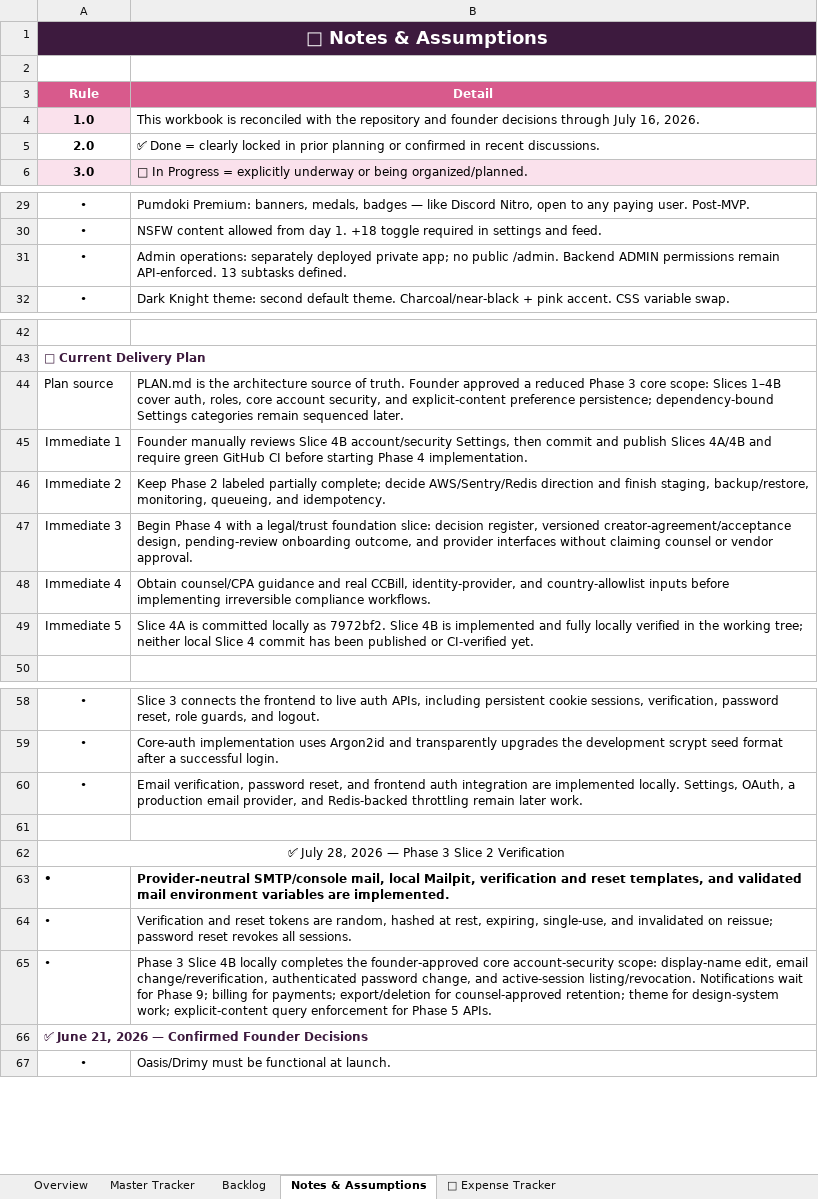
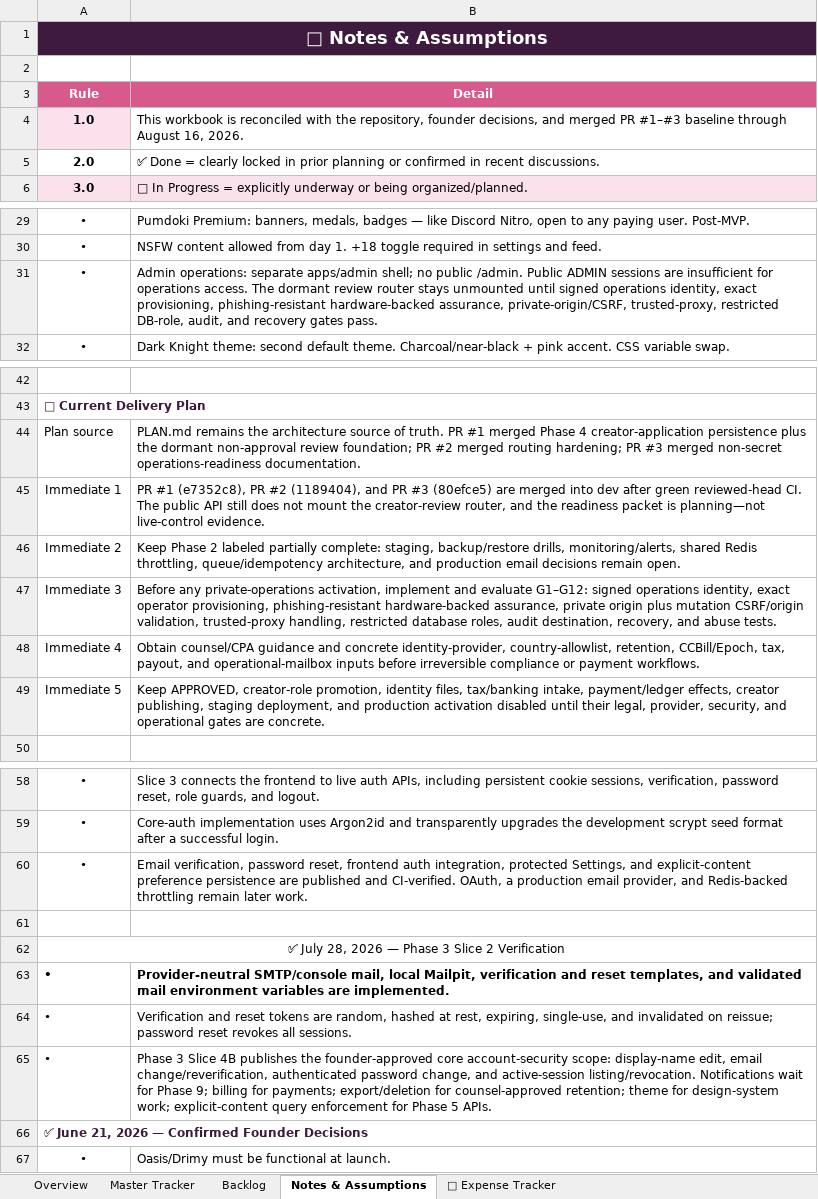
Before and after one commit to QK-Connoisseur/PDoki, an Excel workbook: docs/product/Pumdoki_MasterTracker_V4.xlsx, sheet Notes & Assumptions, drawn as a sheet; only a part is shown, gaps mark what is left out; values as stored, in another font and other column widths than the file's, no borders; the diff covers the shown part only; the diff names each change by its address in the sheet, - before the commit and + after, or states it on an @@ line.

Commit message:
docs: reconcile master tracker after PRs 1-3

```diff
--- a/docs/product/Pumdoki_MasterTracker_V4.xlsx (sheet Notes & Assumptions)
+++ b/docs/product/Pumdoki_MasterTracker_V4.xlsx (sheet Notes & Assumptions)
-B4 (Detail): …with the repository and founder decisions through July 16, 2026.
+B4 (Detail): …with the repository, founder decisions, and merged PR #1–#3 baseline through August 16, 2026.
-B31 (Detail): Admin operations: separately deployed private app; no public /admin. Backend ADMIN permissions remain API-enforced. 13 subtasks defined.
+B31 (Detail): Admin operations: separate apps/admin shell; no public /admin. Public ADMIN sessions are insufficient for operations access. The dormant review router stays unmounted until signed operations identity, exact provisioning, phishing-resistant hardware-backed assurance, private-origin/CSRF, trusted-proxy, restricted DB-role, audit, and recovery gates pass.
-B44 (Detail): PLAN.md is the architecture source of truth. Founder approved a reduced Phase 3 core scope: Slices 1–4B cover auth, roles, core account security, and explicit-content preference persistence; dependency-bound Settings categories remain sequenced later.
+B44 (Detail): PLAN.md remains the architecture source of truth. PR #1 merged Phase 4 creator-application persistence plus the dormant non-approval review foundation; PR #2 merged routing hardening; PR #3 merged non-secret operations-readiness documentation.
-B45 (Detail): Founder manually reviews Slice 4B account/security Settings, then commit and publish Slices 4A/4B and require green GitHub CI before starting Phase 4 implementation.
+B45 (Detail): PR #1 (e7352c8), PR #2 (1189404), and PR #3 (80efce5) are merged into dev after green reviewed-head CI. The public API still does not mount the creator-review router, and the readiness packet is planning—not live-control evidence.
-B46 (Detail): …labeled partially complete; decide AWS/Sentry/Redis direction and finish staging, backup/restore, monitoring, queueing, and idempotency.
+B46 (Detail): …labeled partially complete: staging, backup/restore drills, monitoring/alerts, shared Redis throttling, queue/idempotency architecture, and production email decisions remain open.
-B47 (Detail): Begin Phase 4 with a legal/trust foundation slice: decision register, versioned creator-agreement/acceptance design, pending-review onboarding outcome, and provider interfaces without claiming counsel or vendor approval.
+B47 (Detail): Before any private-operations activation, implement and evaluate G1–G12: signed operations identity, exact operator provisioning, phishing-resistant hardware-backed assurance, private origin plus mutation CSRF/origin validation, trusted-proxy handling, restricted database roles, audit destination, recovery, and abuse tests.
-B48 (Detail): …guidance and real CCBill, identity-provider, and country-allowlist inputs before implementing irreversible compliance workflows.
+B48 (Detail): …guidance and concrete identity-provider, country-allowlist, retention, CCBill/Epoch, tax, payout, and operational-mailbox inputs before irreversible compliance or payment workflows.
-B49 (Detail): Slice 4A is committed locally as 7972bf2. Slice 4B is implemented and fully locally verified in the working tree; neither local Slice 4 commit has been published or CI-verified yet.
+B49 (Detail): Keep APPROVED, creator-role promotion, identity files, tax/banking intake, payment/ledger effects, creator publishing, staging deployment, and production activation disabled until their legal, provider, security, and operational gates are concrete.
-B60 (Detail): …password reset, and frontend auth integration are implemented locally. Settings, OAuth, a…
+B60 (Detail): …password reset, frontend auth integration, protected Settings, and explicit-content preference persistence are published and CI-verified. OAuth, a…
-B65 (Detail): …Slice 4B locally completes the founder-approved…
+B65 (Detail): …Slice 4B publishes the founder-approved…
```
Also changed, not shown: 1 edited cell elsewhere in this sheet, sheet Master Tracker, sheet Overview.
